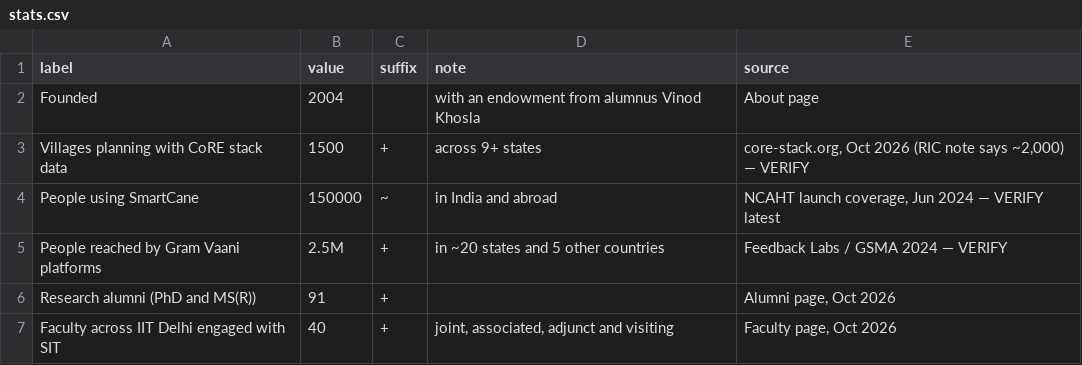
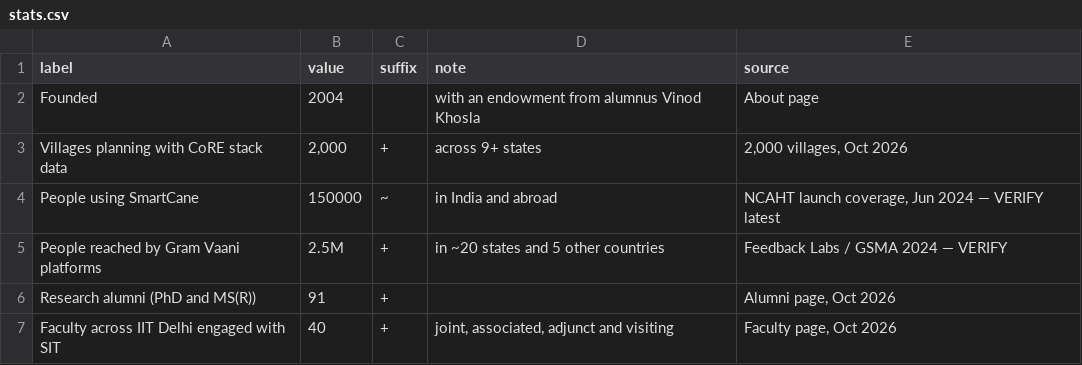
Before and after one commit to aaditeshwar/sit-website, a CSV file: data/stats.csv, drawn as a sheet.

```diff
--- a/data/stats.csv
+++ b/data/stats.csv
@@ -2,3 +2,3 @@ label,value,suffix,note,source
 Founded,2004,,with an endowment from alumnus Vinod Khosla,About page
-Villages planning with CoRE stack data,1500,+,across 9+ states,"core-stack.org, Oct 2026 (RIC note says ~2,000) — VERIFY"
+Villages planning with CoRE stack data,"2,000",+,across 9+ states,"2,000 villages, Oct 2026"
 People using SmartCane,150000,~,in India and abroad,"NCAHT launch coverage, Jun 2024 — VERIFY latest"
```
Also changed, not shown: data/hero-slides.csv, 14 other files.
